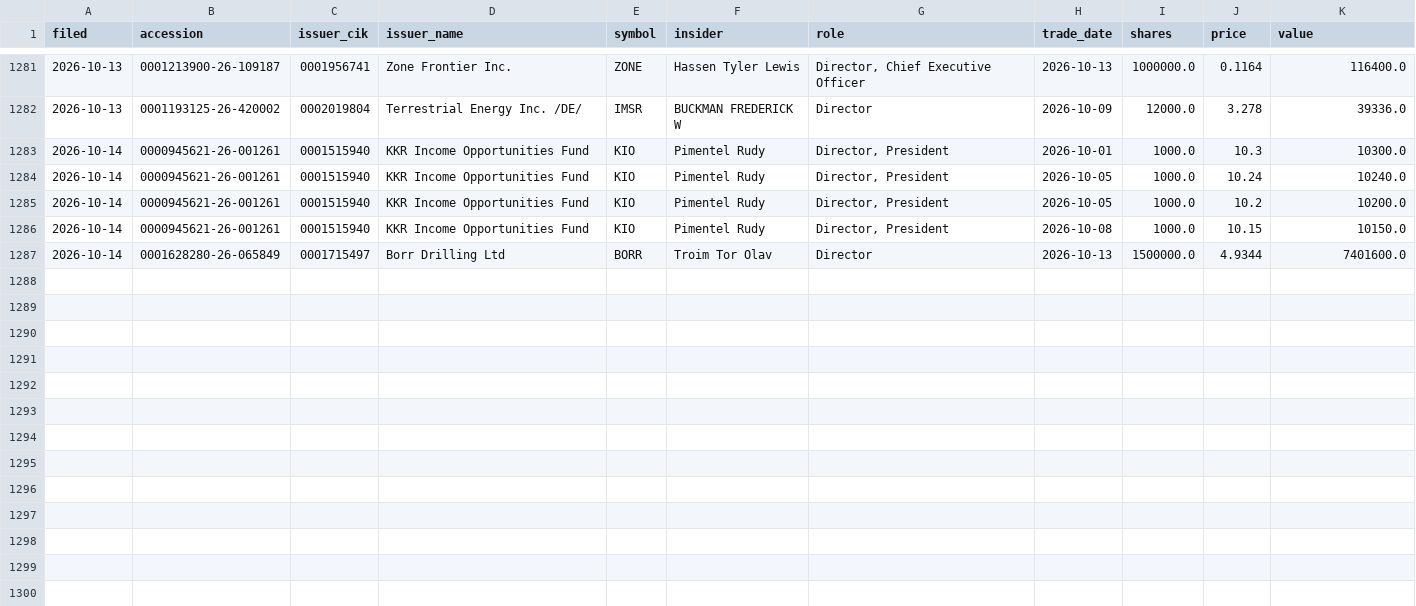
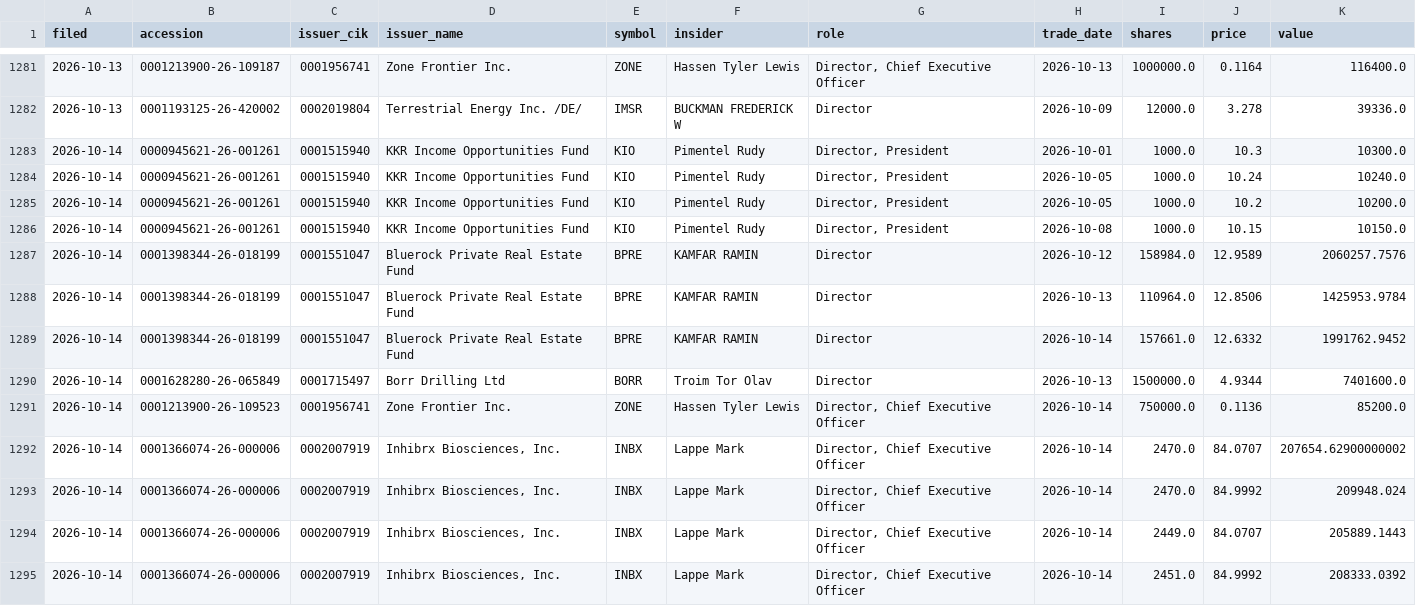
Before and after one commit to jwill736/market-tracker, a CSV file: insider_buys.csv, drawn as a sheet; only a part is shown, gaps mark what is left out; the diff names each change by its address in the sheet, - before the commit and + after, or states it on an @@ line.

```diff
--- a/insider_buys.csv
+++ b/insider_buys.csv
+row 1287: 2026-10-14 | 0001398344-26-018199 | 0001551047 | Bluerock Private Real Estate Fund | BPRE | KAMFAR RAMIN | Director | 2026-10-12 | 158984.0 | 12.9589 | 2060257.7576
+row 1288: 2026-10-14 | 0001398344-26-018199 | 0001551047 | Bluerock Private Real Estate Fund | BPRE | KAMFAR RAMIN | Director | 2026-10-13 | 110964.0 | 12.8506 | 1425953.9784
+row 1289: 2026-10-14 | 0001398344-26-018199 | 0001551047 | Bluerock Private Real Estate Fund | BPRE | KAMFAR RAMIN | Director | 2026-10-14 | 157661.0 | 12.6332 | 1991762.9452
+row 1291: 2026-10-14 | 0001213900-26-109523 | 0001956741 | Zone Frontier Inc. | ZONE | Hassen Tyler Lewis | Director, Chief Executive Officer | 2026-10-14 | 750000.0 | 0.1136 | 85200.0
+row 1292: 2026-10-14 | 0001366074-26-000006 | 0002007919 | Inhibrx Biosciences, Inc. | INBX | Lappe Mark | Director, Chief Executive Officer | 2026-10-14 | 2470.0 | 84.0707 | 207654.62900000002
+row 1293: 2026-10-14 | 0001366074-26-000006 | 0002007919 | Inhibrx Biosciences, Inc. | INBX | Lappe Mark | Director, Chief Executive Officer | 2026-10-14 | 2470.0 | 84.9992 | 209948.024
+row 1294: 2026-10-14 | 0001366074-26-000006 | 0002007919 | Inhibrx Biosciences, Inc. | INBX | Lappe Mark | Director, Chief Executive Officer | 2026-10-14 | 2449.0 | 84.0707 | 205889.1443
+row 1295: 2026-10-14 | 0001366074-26-000006 | 0002007919 | Inhibrx Biosciences, Inc. | INBX | Lappe Mark | Director, Chief Executive Officer | 2026-10-14 | 2451.0 | 84.9992 | 208333.0392
```
Also changed, not shown: early_calls.csv, stakes.csv, 1 other file.
